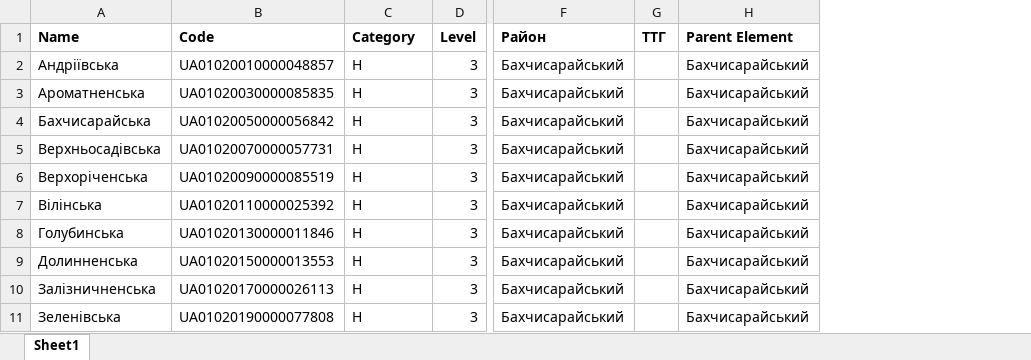
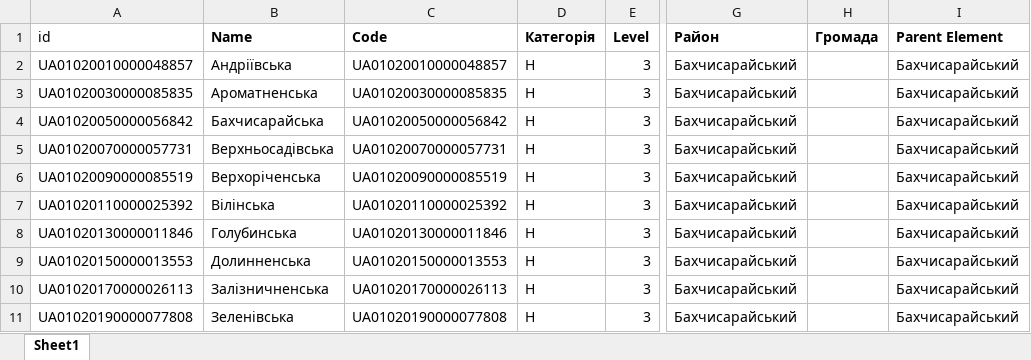
Before and after one commit to ubexplorer/liquidation-dev, an Excel workbook: addons-default/l10n_ua_address/data/ua_ttg.xlsx, sheet Sheet1, drawn as a sheet; only a part is shown, gaps mark what is left out; values as stored, in another font and other column widths than the file's, no borders; table styles not drawn; removed rows and columns are numbered as before the commit, all else as after; the diff names each change by its address in the sheet, - before the commit and + after, or states it on an @@ line.

Commit message:
l10n_ua_address

```diff
--- a/addons-default/l10n_ua_address/data/ua_ttg.xlsx (sheet Sheet1)
+++ b/addons-default/l10n_ua_address/data/ua_ttg.xlsx (sheet Sheet1)
+column A (id), rows 2-11: UA01020010000048857 | UA01020030000085835 | UA01020050000056842 | UA01020070000057731 | UA01020090000085519 | UA01020110000025392 | UA01020130000011846 | UA01020150000013553 | UA01020170000026113 | UA01020190000077808
-column G (ТТГ), empty
+column H (Громада), empty
-D1: Сategory
+D1: Категорія
```
Also changed, not shown: addons-default/l10n_ua_address/data/res.country.state.xlsx, addons-default/l10n_ua_address/data/ua_city_district.xlsx, 6 other files.
